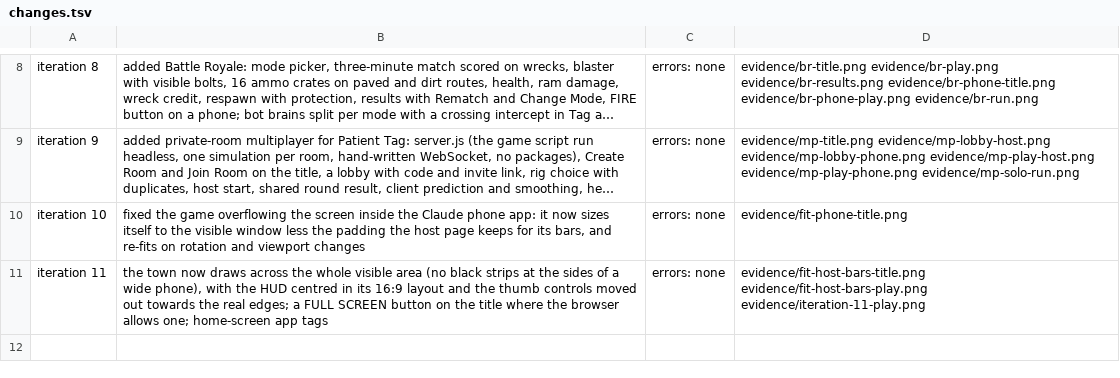
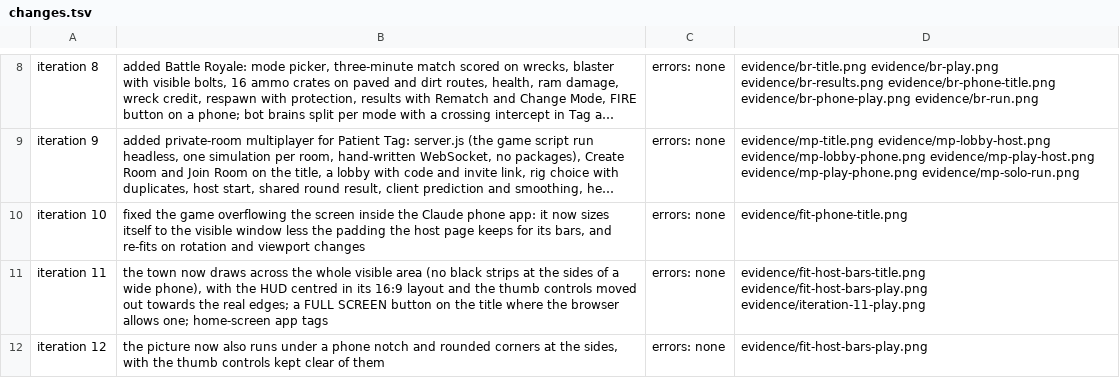
Before and after one commit to scottpelzel-dot/Claude-Code-Game-Studios, a TSV file: prototypes/siren-tag/evidence/changes.tsv, drawn as a sheet; only a part is shown, gaps mark what is left out; long unchanged cells end in ….

```diff
--- a/prototypes/siren-tag/evidence/changes.tsv
+++ b/prototypes/siren-tag/evidence/changes.tsv
@@ -11 +11,2 @@ iteration 10	fixed the game overflowing the screen inside the Claude phone app:
 iteration 11	the town now draws across the whole visible area (no black strips at the sides of a wide phone), with the HUD centred in its 16:9 layout and the thumb controls moved out towards the real edges; a FULL SCREEN button on the title where the browser allows one; home-screen app tags	errors: none	evidence/fit-host-bars-title.png evidence/fit-host-bars-play.png evidence/iteration-11-play.png
+iteration 12	the picture now also runs under a phone notch and rounded corners at the sides, with the thumb controls kept clear of them	errors: none	evidence/fit-host-bars-play.png
```
Also changed, not shown: 5 other files.
